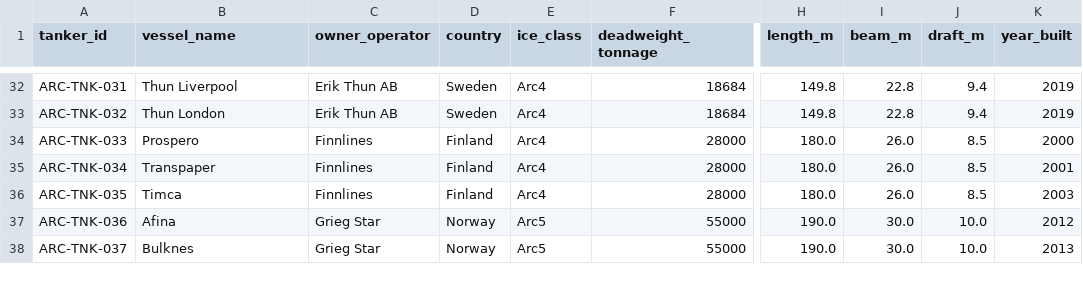
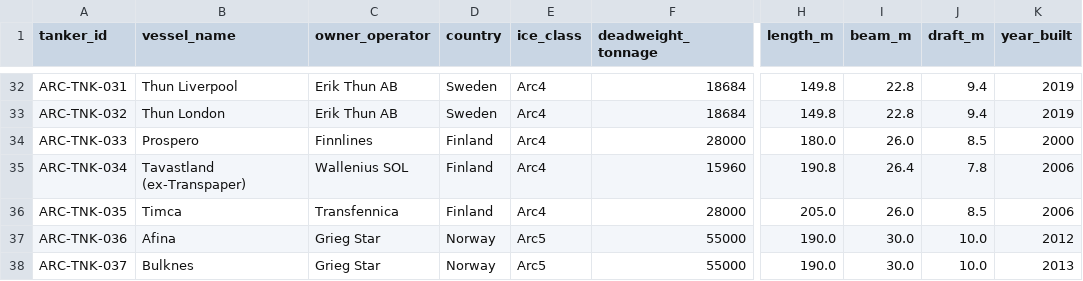
Before and after one commit to International-Arctic/ArcticTradeLanes-Dataset, a CSV file: tankers.csv, drawn as a sheet; only a part is shown, gaps mark what is left out; the diff names each change by its address in the sheet, - before the commit and + after, or states it on an @@ line.

Commit message:
data(tankers): ARC-TNK-034 Tavastland (ex-Transpaper) per Wallenius SOL; 035 Timca per Transfennica fleet page (metadata-only, no geometry)

```diff
--- a/tankers.csv
+++ b/tankers.csv
-B35 (vessel_name): Transpaper
+B35 (vessel_name): Tavastland (ex-Transpaper)
-C35 (owner_operator): Finnlines
+C35 (owner_operator): Wallenius SOL
-F35 (deadweight_tonnage): 28000
+F35 (deadweight_tonnage): 15960
-H35 (length_m): 180.0
+H35 (length_m): 190.8
-I35 (beam_m): 26.0
+I35 (beam_m): 26.4
-J35 (draft_m): 8.5
+J35 (draft_m): 7.8
-K35 (year_built): 2001
+K35 (year_built): 2006
-C36 (owner_operator): Finnlines
+C36 (owner_operator): Transfennica
-H36 (length_m): 180.0
+H36 (length_m): 205.0
-K36 (year_built): 2003
+K36 (year_built): 2006
```
Also changed, not shown: 1 other file.
